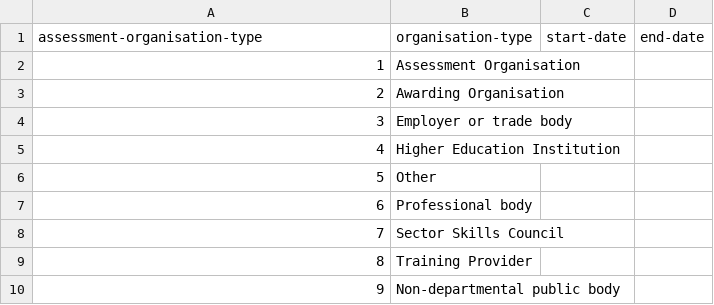
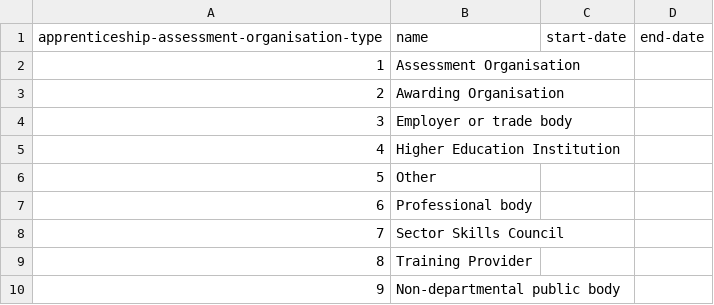
Before and after one commit to openregister/apprenticeship-data, a TSV file: data/apprenticeship-assessment-organisation-type.tsv (was data/assessment-organisation-type.tsv), drawn as a sheet.

```diff
--- a/data/assessment-organisation-type.tsv
+++ b/data/apprenticeship-assessment-organisation-type.tsv
@@ -1,2 +1,2 @@
-assessment-organisation-type	organisation-type	start-date	end-date
+apprenticeship-assessment-organisation-type	name	start-date	end-date
 1	Assessment Organisation		
```
Also changed, not shown: data/apprenticeship-assessment-organisation-apprenticeship.tsv, data/apprenticeship-assessment-organisation-delivery-area.tsv, 4 other files.
